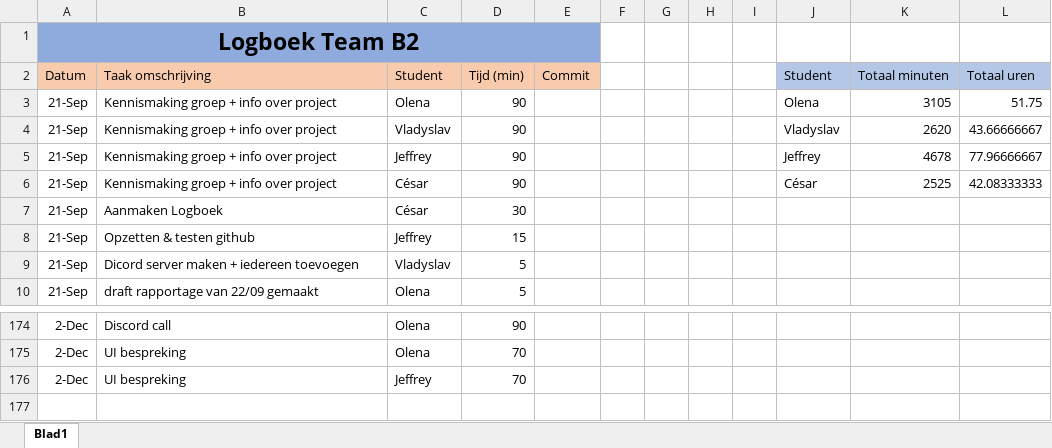
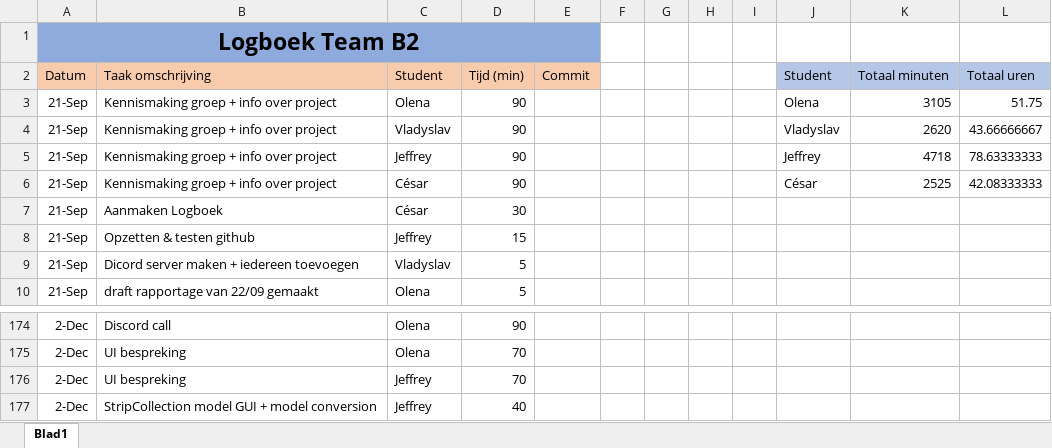
Before and after one commit to projectwerkTeamB2/projectwerk, an Excel workbook: Logboek Team B2.xlsx, sheet Blad1, drawn as a sheet; only a part is shown, gaps mark what is left out; values as stored, in another font and other column widths than the file's, no borders; the diff names each change by its address in the sheet, - before the commit and + after, or states it on an @@ line.

Commit message:
update

```diff
--- a/Logboek Team B2.xlsx (sheet Blad1)
+++ b/Logboek Team B2.xlsx (sheet Blad1)
-K5 (Totaal minuten): 4678
+K5 (Totaal minuten): 4718
-L5 (Totaal uren): 77.96666667
+L5 (Totaal uren): 78.63333333
+row 177: 2-Dec | StripCollection model GUI + model conversion | Jeffrey | 40
```
